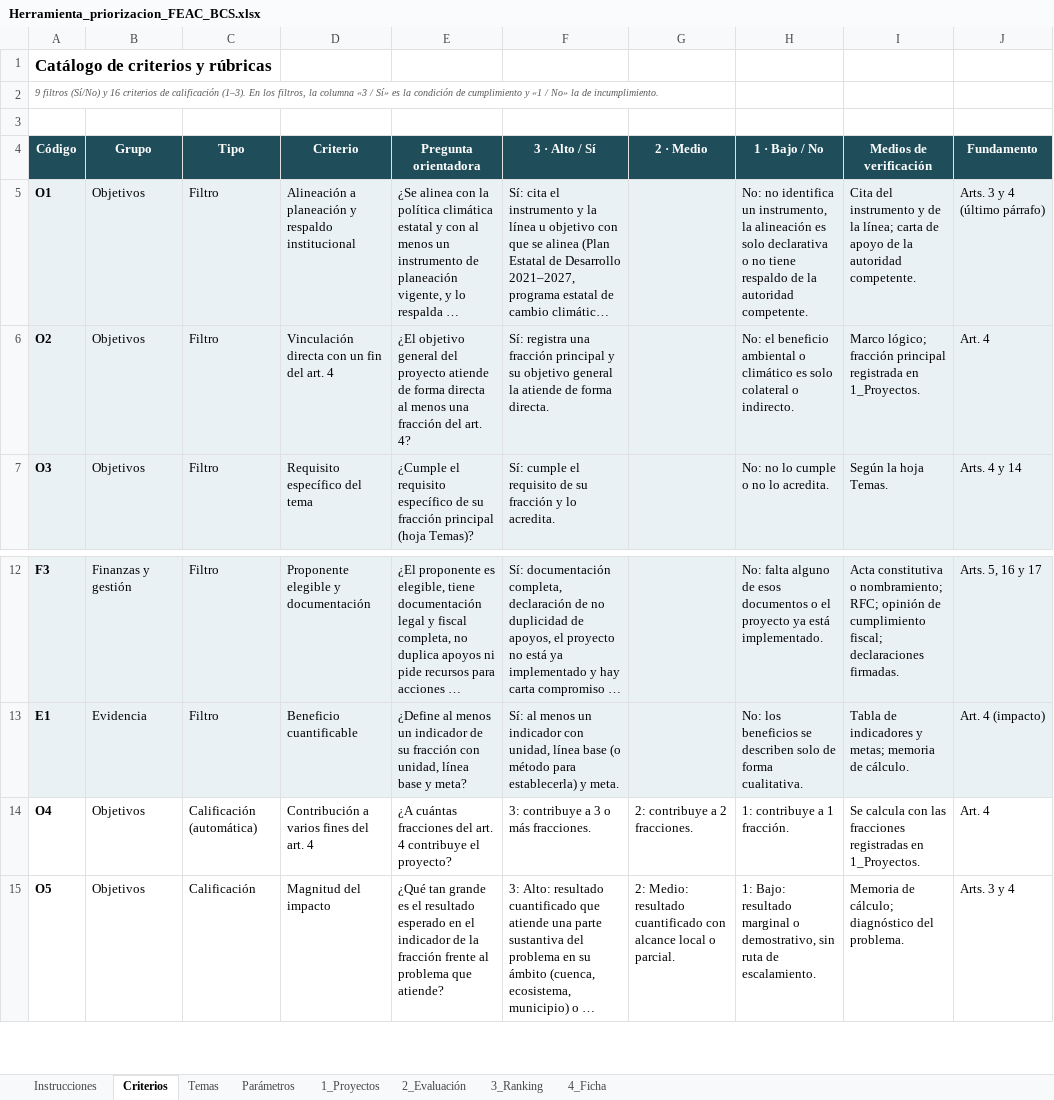
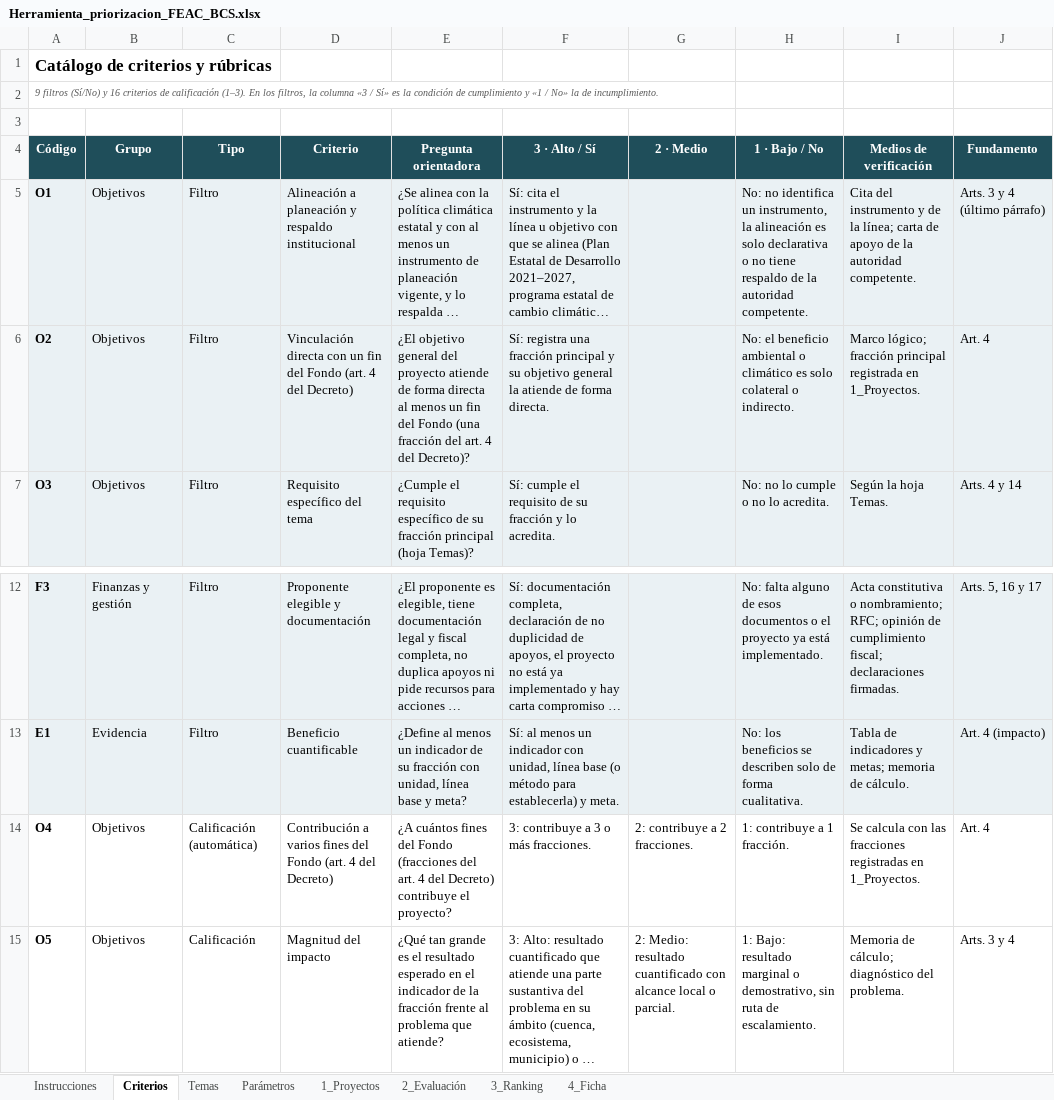
Before and after one commit to Pakenzio/depcdmx, an Excel workbook: entregables/Herramienta_priorizacion_FEAC_BCS.xlsx, sheet Criterios, drawn as a sheet; only a part is shown, gaps mark what is left out; long unchanged cells end in …; values as stored, in another font and other column widths than the file's, no borders; the diff names each change by its address in the sheet, - before the commit and + after, or states it on an @@ line.

```diff
--- a/entregables/Herramienta_priorizacion_FEAC_BCS.xlsx (sheet Criterios)
+++ b/entregables/Herramienta_priorizacion_FEAC_BCS.xlsx (sheet Criterios)
-D6 (Criterio): …fin del art. 4
+D6 (Criterio): …fin del Fondo (art. 4 del Decreto)
-E6 (Pregunta orientadora): …al menos una fracción del art. 4?
+E6 (Pregunta orientadora): …al menos un fin del Fondo (una fracción del art. 4 del Decreto)?
-D14 (Criterio): …fines del art. 4
+D14 (Criterio): …fines del Fondo (art. 4 del Decreto)
-E14 (Pregunta orientadora): ¿A cuántas fracciones del art. 4 contribuye el…
+E14 (Pregunta orientadora): ¿A cuántos fines del Fondo (fracciones del art. 4 del Decreto) contribuye el…
```
Also changed, not shown: sheet Instrucciones, sheet Temas, sheet 4_Ficha, sheet 2_Evaluación, sheet Parámetros, sheet 1_Proyectos, charts or pictures, 1 other file.
